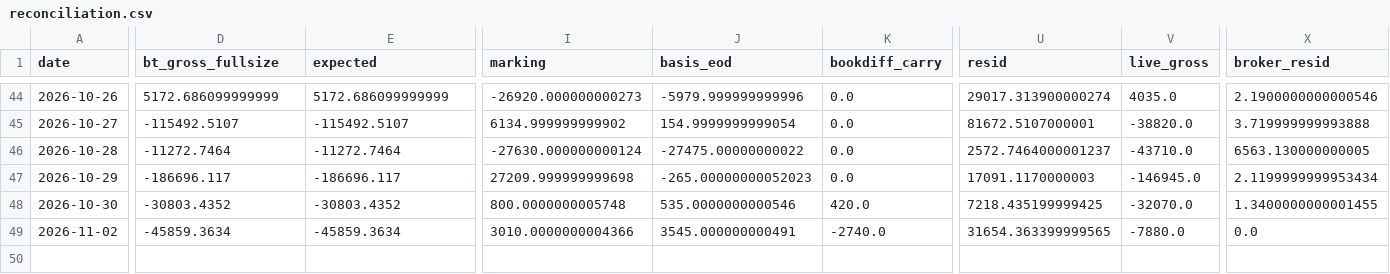
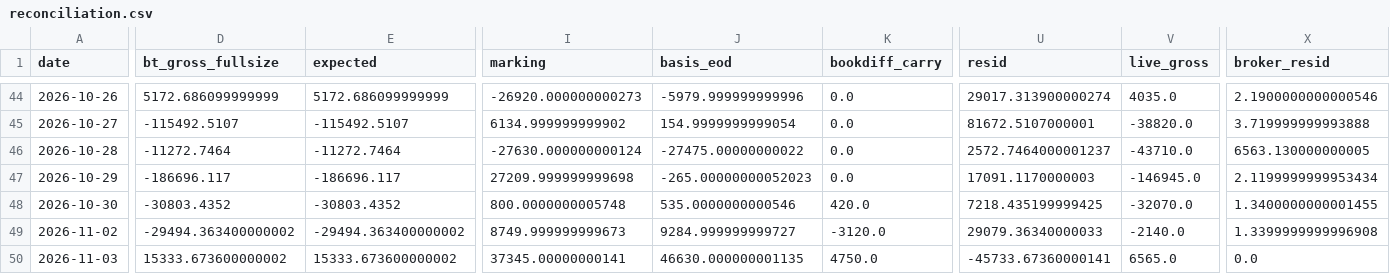
Before and after one commit to cpeiren/performance_tracker, a CSV file: data/reconciliation.csv, drawn as a sheet; only a part is shown, gaps mark what is left out; rows hold the shown columns only; the diff covers the shown part only; the diff names each change by its address in the sheet, - before the commit and + after, or states it on an @@ line.

```diff
--- a/data/reconciliation.csv
+++ b/data/reconciliation.csv
-D49 (bt_gross_fullsize): -45859.3634
+D49 (bt_gross_fullsize): -29494.363400000002
-E49 (expected): -45859.3634
+E49 (expected): -29494.363400000002
-I49 (marking): 3010.0000000004366
+I49 (marking): 8749.999999999673
-J49 (basis_eod): 3545.000000000491
+J49 (basis_eod): 9284.999999999727
-K49 (bookdiff_carry): -2740.0
+K49 (bookdiff_carry): -3120.0
-U49 (resid): 31654.363399999565
+U49 (resid): 29079.36340000033
-V49 (live_gross): -7880.0
+V49 (live_gross): -2140.0
-X49 (broker_resid): 0.0
+X49 (broker_resid): 1.3399999999996908
+row 50: 2026-11-03 | 15333.673600000002 | 15333.673600000002 | 37345.00000000141 | 46630.000000001135 | 4750.0 | -45733.67360000141 | 6565.0 | 0.0
```
Also changed, not shown: 33 edited cells elsewhere in this file, data/backtest/ks_ext.csv, data/backtest/vintages/index.csv, 23 other files.
